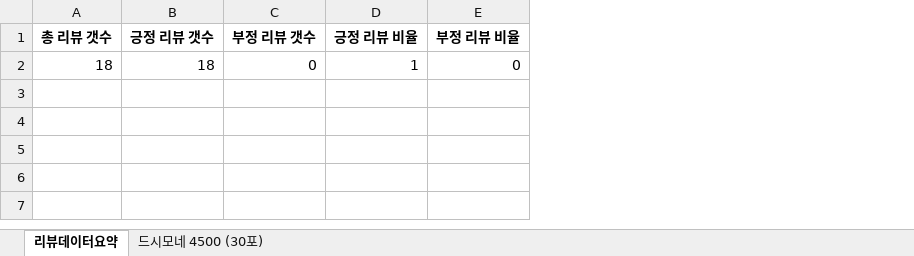
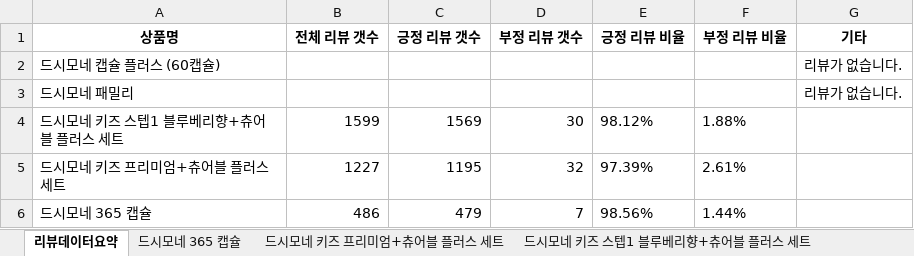
Before and after one commit to JIGeons/saProj, an Excel workbook: backend/saProject/saProj/드시모네_리뷰_데이터.xlsx, sheet 리뷰데이터요약, drawn as a sheet; values as stored, in another font and other column widths than the file's, no borders; removed rows and columns are numbered as before the commit, all else as after; the diff names each change by its address in the sheet, - before the commit and + after, or states it on an @@ line.

```diff
--- a/backend/saProject/saProj/드시모네_리뷰_데이터.xlsx (sheet 리뷰데이터요약)
+++ b/backend/saProject/saProj/드시모네_리뷰_데이터.xlsx (sheet 리뷰데이터요약)
-sheet tab: 드시모네 4500 (30포)
+sheet tab: 드시모네 365 캡슐
+sheet tab: 드시모네 키즈 프리미엄+츄어블 플러스 세트
+sheet tab: 드시모네 키즈 스텝1 블루베리향+츄어블 플러스 세트
-column A (총 리뷰 갯수), row 2: 18
+column A (상품명), row 2: 드시모네 캡슐 플러스 (60캡슐)
+column B (전체 리뷰 갯수), empty
+column G (기타), row 2: 리뷰가 없습니다.
-C2 (긍정 리뷰 갯수): 18
+C2 (긍정 리뷰 갯수): (empty)
-D2 (부정 리뷰 갯수): 0
+D2 (부정 리뷰 갯수): (empty)
-E2 (긍정 리뷰 비율): 1
+E2 (긍정 리뷰 비율): (empty)
-F2 (부정 리뷰 비율): 0
+F2 (부정 리뷰 비율): (empty)
+row 3: 드시모네 패밀리 |  |  |  |  |  | 리뷰가 없습니다.
+row 4: 드시모네 키즈 스텝1 블루베리향+츄어블 플러스 세트 | 1599 | 1569 | 30 | 98.12% | 1.88%
+row 5: 드시모네 키즈 프리미엄+츄어블 플러스 세트 | 1227 | 1195 | 32 | 97.39% | 2.61%
+row 6: 드시모네 365 캡슐 | 486 | 479 | 7 | 98.56% | 1.44%
```
Also changed, not shown: sheet 드시모네 365 캡슐, 11 other files.
